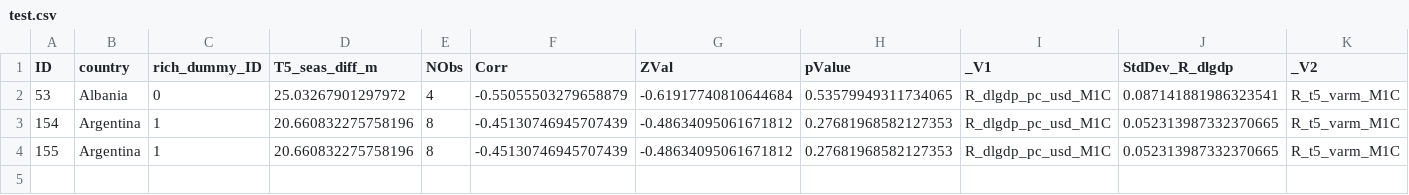
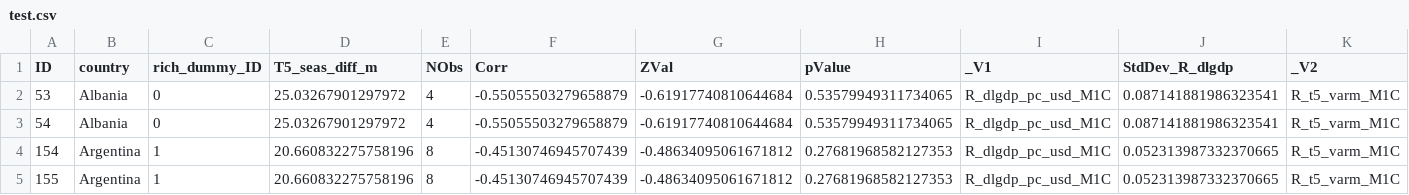
Before and after one commit to eulauer/frank, a CSV file: test.csv, drawn as a sheet; only a part is shown; rows hold the shown columns only; the diff names each change by its address in the sheet, - before the commit and + after, or states it on an @@ line.

```diff
--- a/test.csv
+++ b/test.csv
+row 3: 54 | Albania | 0 | 25.03267901297972 | 4 | -0.55055503279658879 | -0.61917740810644684 | 0.53579949311734065 | R_dlgdp_pc_usd_M1C | 0.087141881986323541 | R_t5_varm_M1C
```
